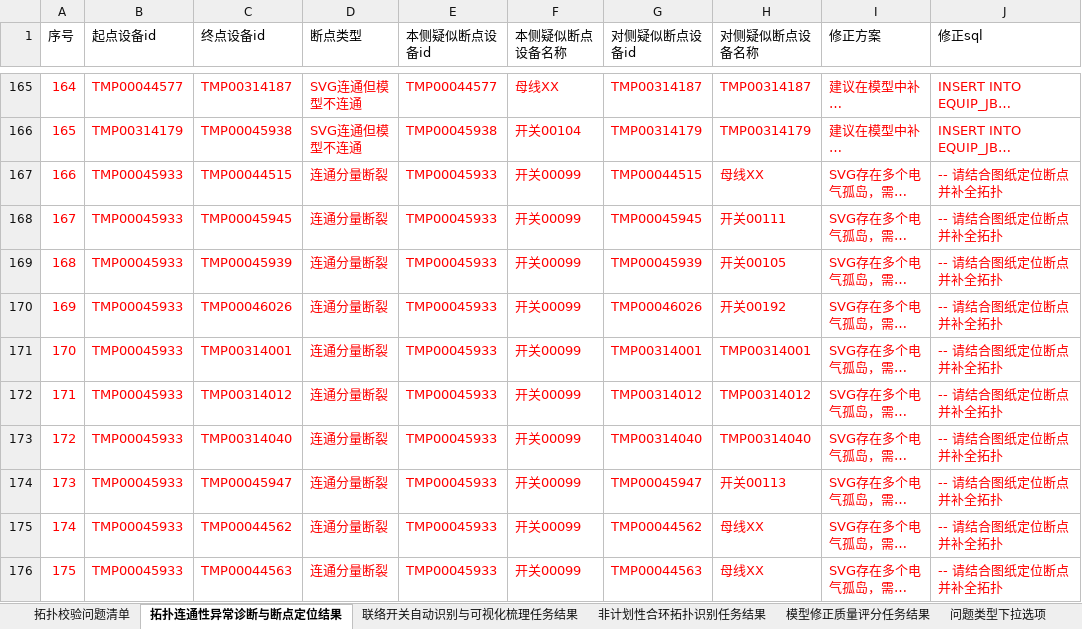
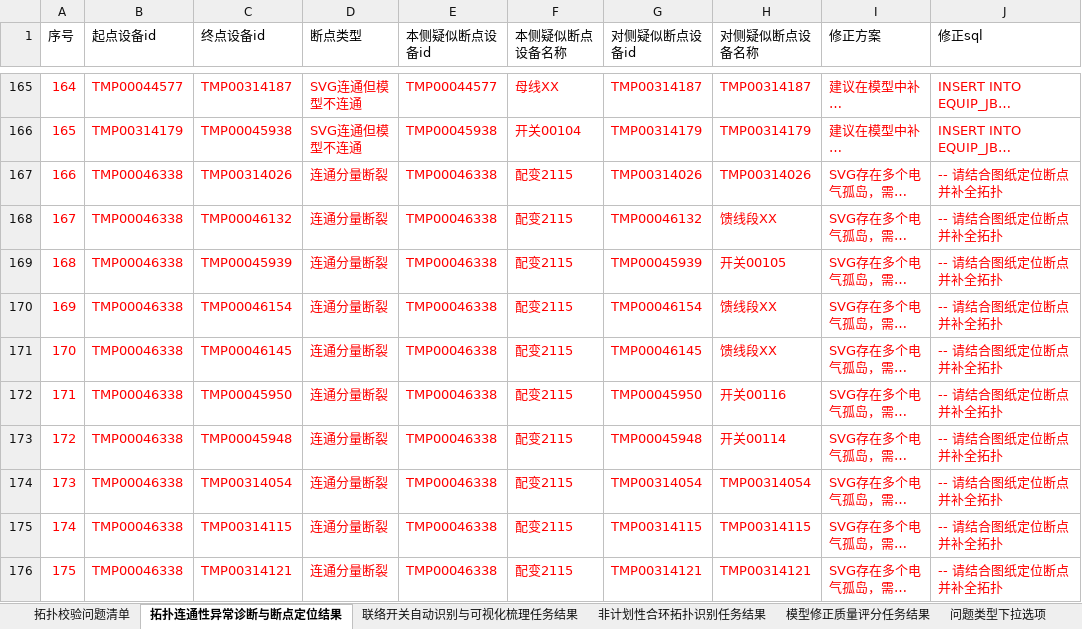
Before and after one commit to Viria-ui/power_topology_verify, an Excel workbook: output/LINE216_拓扑校验缺陷报告.xlsx, sheet 拓扑连通性异常诊断与断点定位结果, drawn as a sheet; only a part is shown, gaps mark what is left out; long unchanged cells end in …; values as stored, in another font and other column widths than the file's, no borders; the diff covers the shown part only; the diff names each change by its address in the sheet, - before the commit and + after, or states it on an @@ line.

```diff
--- a/output/LINE216_拓扑校验缺陷报告.xlsx (sheet 拓扑连通性异常诊断与断点定位结果)
+++ b/output/LINE216_拓扑校验缺陷报告.xlsx (sheet 拓扑连通性异常诊断与断点定位结果)
-B167:B176 (起点设备id): TMP00045933
+B167:B176 (起点设备id): TMP00046338
-C167 (终点设备id): TMP00044515
+C167 (终点设备id): TMP00314026
-E167:E176 (本侧疑似断点设备id): TMP00045933
+E167:E176 (本侧疑似断点设备id): TMP00046338
-F167:F176 (本侧疑似断点设备名称): 开关00099
+F167:F176 (本侧疑似断点设备名称): 配变2115
-G167 (对侧疑似断点设备id): TMP00044515
+G167 (对侧疑似断点设备id): TMP00314026
-H167 (对侧疑似断点设备名称): 母线XX
+H167 (对侧疑似断点设备名称): TMP00314026
-C168 (终点设备id): TMP00045945
+C168 (终点设备id): TMP00046132
-G168 (对侧疑似断点设备id): TMP00045945
+G168 (对侧疑似断点设备id): TMP00046132
-H168 (对侧疑似断点设备名称): 开关00111
+H168 (对侧疑似断点设备名称): 馈线段XX
-C170 (终点设备id): TMP00046026
+C170 (终点设备id): TMP00046154
-G170 (对侧疑似断点设备id): TMP00046026
+G170 (对侧疑似断点设备id): TMP00046154
-H170 (对侧疑似断点设备名称): 开关00192
+H170 (对侧疑似断点设备名称): 馈线段XX
-C171 (终点设备id): TMP00314001
+C171 (终点设备id): TMP00046145
-G171 (对侧疑似断点设备id): TMP00314001
+G171 (对侧疑似断点设备id): TMP00046145
-H171 (对侧疑似断点设备名称): TMP00314001
+H171 (对侧疑似断点设备名称): 馈线段XX
-C172 (终点设备id): TMP00314012
+C172 (终点设备id): TMP00045950
-G172 (对侧疑似断点设备id): TMP00314012
+G172 (对侧疑似断点设备id): TMP00045950
-H172 (对侧疑似断点设备名称): TMP00314012
+H172 (对侧疑似断点设备名称): 开关00116
-C173 (终点设备id): TMP00314040
+C173 (终点设备id): TMP00045948
-G173 (对侧疑似断点设备id): TMP00314040
+G173 (对侧疑似断点设备id): TMP00045948
-H173 (对侧疑似断点设备名称): TMP00314040
+H173 (对侧疑似断点设备名称): 开关00114
-C174 (终点设备id): TMP00045947
+C174 (终点设备id): TMP00314054
-G174 (对侧疑似断点设备id): TMP00045947
+G174 (对侧疑似断点设备id): TMP00314054
-H174 (对侧疑似断点设备名称): 开关00113
+H174 (对侧疑似断点设备名称): TMP00314054
-C175 (终点设备id): TMP00044562
+C175 (终点设备id): TMP00314115
-G175 (对侧疑似断点设备id): TMP00044562
+G175 (对侧疑似断点设备id): TMP00314115
-H175 (对侧疑似断点设备名称): 母线XX
+H175 (对侧疑似断点设备名称): TMP00314115
-C176 (终点设备id): TMP00044563
+C176 (终点设备id): TMP00314121
-G176 (对侧疑似断点设备id): TMP00044563
+G176 (对侧疑似断点设备id): TMP00314121
-H176 (对侧疑似断点设备名称): 母线XX
+H176 (对侧疑似断点设备名称): TMP00314121
```
Also changed, not shown: 878 edited cells elsewhere in this sheet, sheet 拓扑校验问题清单, sheet 非计划性合环拓扑识别任务结果, output/LINE215_拓扑校验缺陷报告.xlsx, 20 other files.
